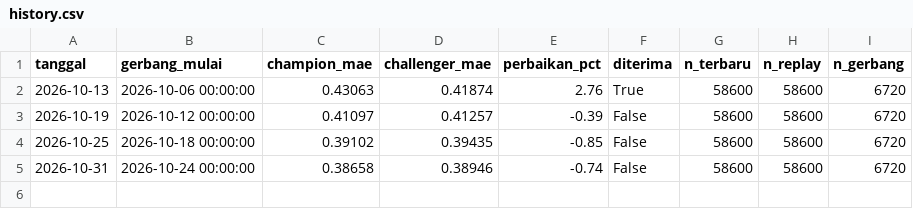
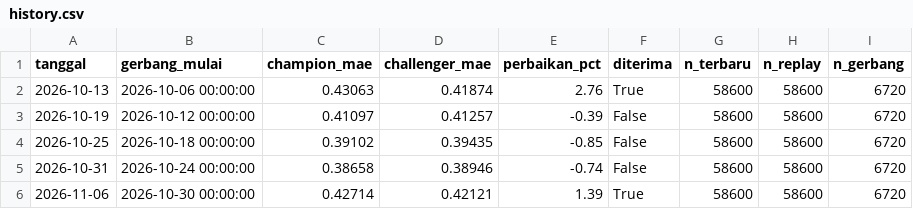
Before and after one commit to SirojMun/WhoCry, a CSV file: models/history.csv, drawn as a sheet; the diff names each change by its address in the sheet, - before the commit and + after, or states it on an @@ line.

```diff
--- a/models/history.csv
+++ b/models/history.csv
+row 6: 2026-11-06 | 2026-10-30 00:00:00 | 0.42714 | 0.42121 | 1.39 | True | 58600 | 58600 | 6720
```
Also changed, not shown: 4 other files.
